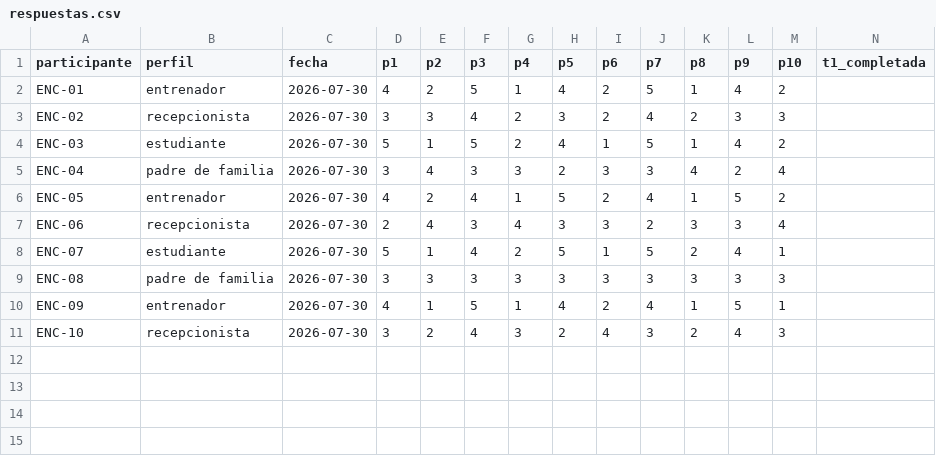
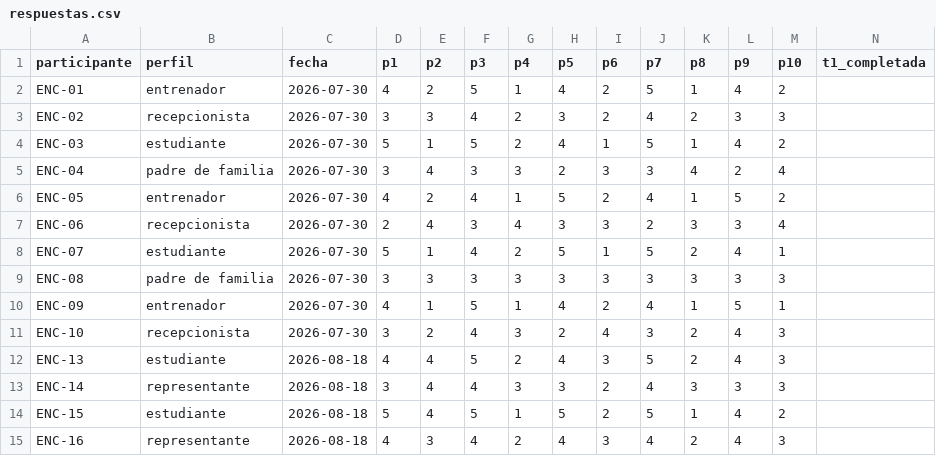
Before and after one commit to DarwinSM21/SGED_APPWEB, a CSV file: docs/mediciones/sus/respuestas.csv, drawn as a sheet; only a part is shown; rows hold the shown columns only; the diff names each change by its address in the sheet, - before the commit and + after, or states it on an @@ line.

Commit message:
data: 4 participantes SUS mas (n=10 -> 14) y analisis a prueba de regeneracion
Respuestas reales aportadas por el usuario (ENC-13 a ENC-16: 2 estudiantes,
2 representantes). Se transcriben tal cual, sin tocar identificadores ni
valores.

Resultado: media 68,57 (antes 68,25) e IC 95 % 58,43-78,71 (antes
54,53-81,97). Lo que mejoro no es la media -se movio 0,32 puntos- sino la
precision: el intervalo pasa de 27 a 20 puntos de amplitud. La estimacion
era estable; lo que faltaba era certeza.

El patron bimodal por perfil se refuerza en vez de diluirse: entrenadores
(86,7) y estudiantes (83,8) frente a recepcionistas (51,7) y padres de
familia (43,8), con los representantes en el medio (61,2). Que sobreviva a
una ampliacion del 40 % de la muestra lo vuelve mas dificil de atribuir al
azar. La brecha entre el perfil mejor y el peor evaluado es de 43 puntos,
mas del doble de la amplitud del IC.

Se corrige ademas un defecto de la herramienta: sus-analysis.py regenera
REPORT.md entero, asi que las ~90 lineas de analisis escritas a mano se
perdieron al recalcular -de 149 lineas a 57-. El texto se recupero de git,
se actualizo con los datos nuevos y ahora vive en INTERPRETACION.md, que
el script no toca y al que ahora enlaza. De lo contrario volveria a
borrarse al sumar al participante 15.

Tres cosas quedan anotadas en INTERPRETACION.md y sin resolver, a
proposito:

- n = 14 NO alcanza los 15 que exige la guia. Falta uno.
- No existen ENC-11 ni ENC-12: la numeracion salta de 10 a 13. Se conserva
  el salto en vez de renumerar, para no aparentar una serie continua.
- "padre de familia" y "representante" designan probablemente el mismo rol
  y estan registrados por separado porque se recolectaron en tandas
  distintas. No se unifican sin confirmarlo con quien aplico los
  cuestionarios: reetiquetar datos ya recolectados para que cuadren mejor
  es justo lo que un analisis honesto no hace.

El informe en LaTeX NO se actualiza todavia. Sigue citando n = 10 y 68,25,
y hay que corregirlo, pero conviene hacerlo una sola vez cuando la muestra
llegue a 15: con n = 14 el criterio sigue sin cumplirse y habria que
reescribir la misma seccion dos veces.

```diff
--- a/docs/mediciones/sus/respuestas.csv
+++ b/docs/mediciones/sus/respuestas.csv
+row 12: ENC-13 | estudiante | 2026-08-18 | 4 | 4 | 5 | 2 | 4 | 3 | 5 | 2 | 4 | 3
+row 13: ENC-14 | representante | 2026-08-18 | 3 | 4 | 4 | 3 | 3 | 2 | 4 | 3 | 3 | 3
+row 14: ENC-15 | estudiante | 2026-08-18 | 5 | 4 | 5 | 1 | 5 | 2 | 5 | 1 | 4 | 2
+row 15: ENC-16 | representante | 2026-08-18 | 4 | 3 | 4 | 2 | 4 | 3 | 4 | 2 | 4 | 3
```
Also changed, not shown: 3 other files.
